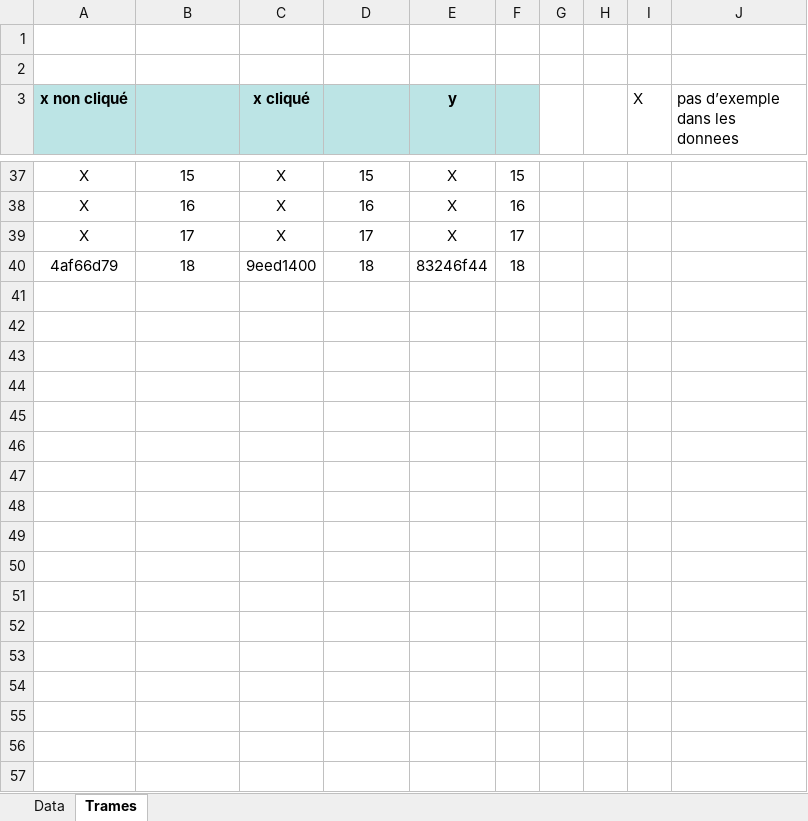
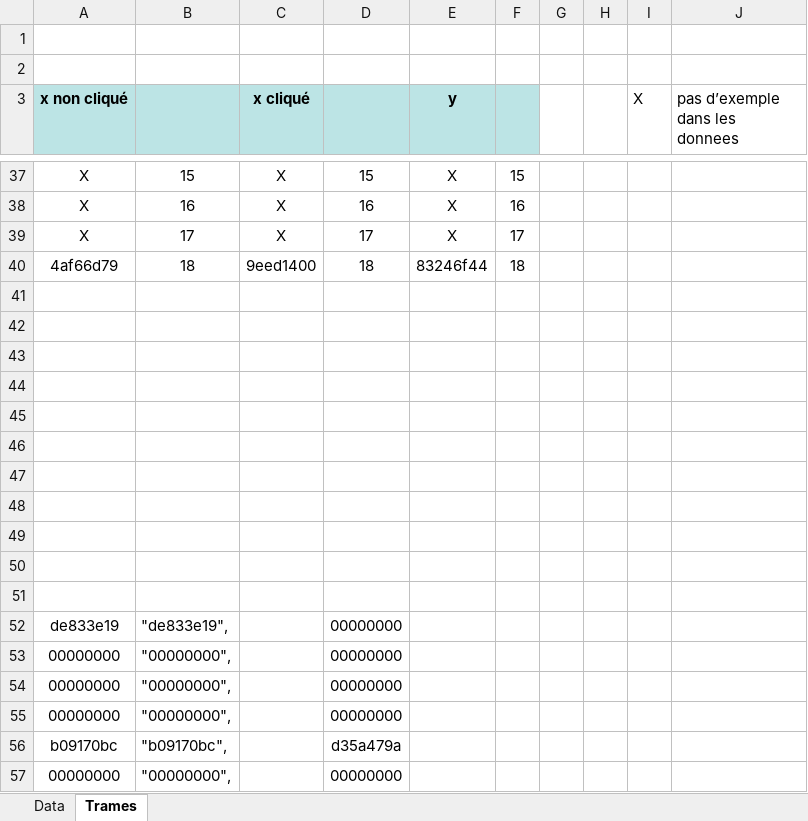
Before and after one commit to bnau/forward-mouse, an Excel workbook: data.xlsx, sheet Trames, drawn as a sheet; only a part is shown, gaps mark what is left out; values as stored, in another font and other column widths than the file's, no borders; the diff covers the shown part only; the diff names each change by its address in the sheet, - before the commit and + after, or states it on an @@ line.

Commit message:
Ajoute les donnees dans le programme arduino

```diff
--- a/data.xlsx (sheet Trames)
+++ b/data.xlsx (sheet Trames)
+row 41: (empty)
+row 42: (empty)
+row 43: (empty)
+row 44: (empty)
+row 45: (empty)
+row 46: (empty)
+row 47: (empty)
+row 48: (empty)
+row 49: (empty)
+row 50: (empty)
+row 51: (empty)
+row 52: de833e19 | "de833e19", |  | 00000000
+row 53: 00000000 | "00000000", |  | 00000000
+row 54: 00000000 | "00000000", |  | 00000000
+row 55: 00000000 | "00000000", |  | 00000000
+row 56: b09170bc | "b09170bc", |  | d35a479a
+row 57: 00000000 | "00000000", |  | 00000000
```
Also changed, not shown: 31 added rows elsewhere in this sheet, 1 other file.
